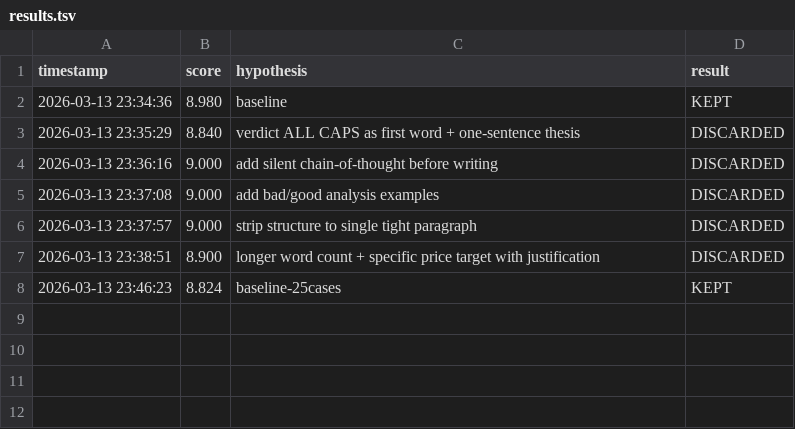
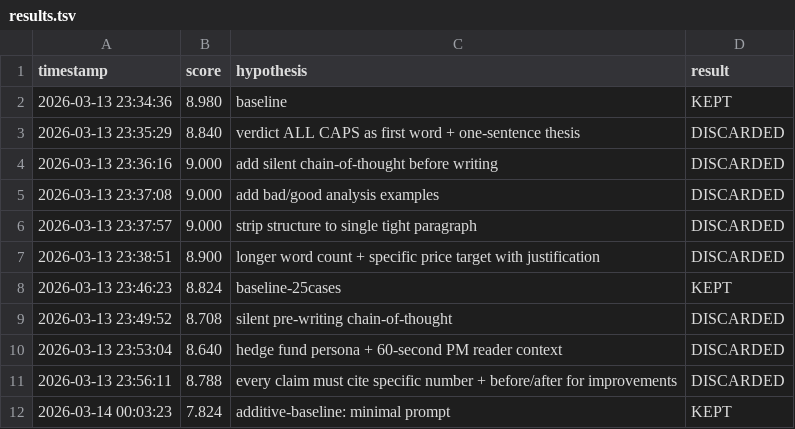
Before and after one commit to vishnutejareddy/auto-prompt-optimizer, a TSV file: results.tsv, drawn as a sheet.

Commit message:
additive-baseline: 7.824 — minimal prompt

```diff
--- a/results.tsv
+++ b/results.tsv
@@ -8 +8,5 @@ timestamp	score	hypothesis	result
 2026-03-13 23:46:23	8.824	baseline-25cases	KEPT
+2026-03-13 23:49:52	8.708	silent pre-writing chain-of-thought	DISCARDED
+2026-03-13 23:53:04	8.640	hedge fund persona + 60-second PM reader context	DISCARDED
+2026-03-13 23:56:11	8.788	every claim must cite specific number + before/after for improvements	DISCARDED
+2026-03-14 00:03:23	7.824	additive-baseline: minimal prompt	KEPT
```
Also changed, not shown: 2 other files.
